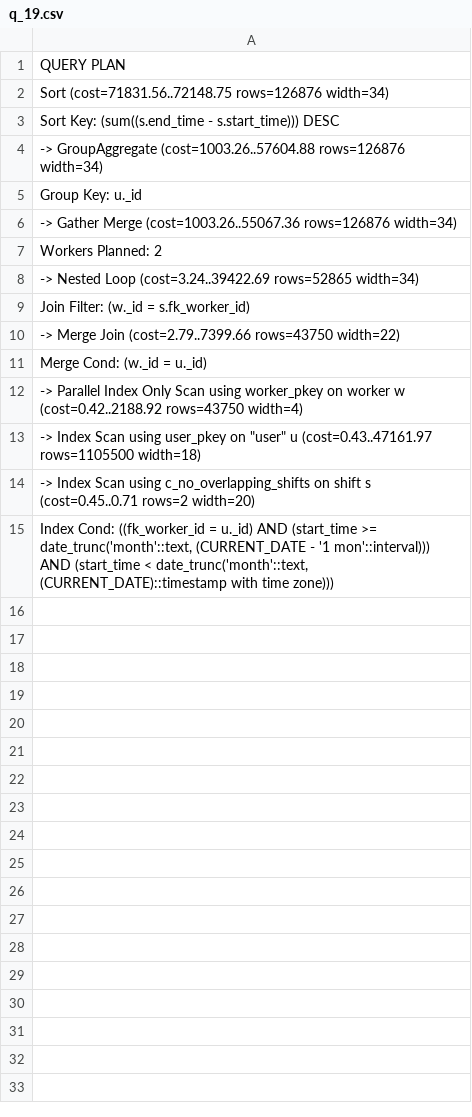
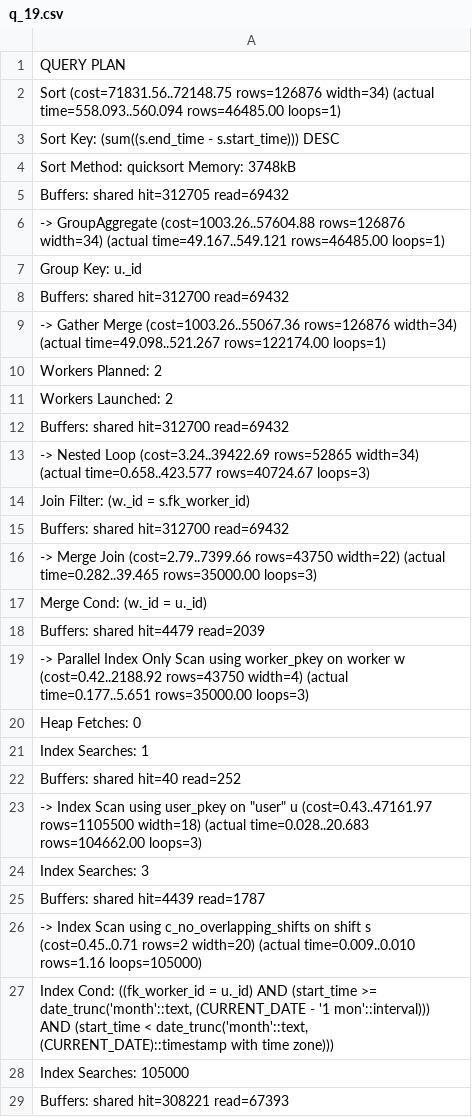
Before and after one commit to michal-madeiski/PBD-cinema-database, a CSV file: explain_results/before_index/q_19.csv, drawn as a sheet; only a part is shown; the diff covers the shown part only.

```diff
--- a/explain_results/before_index/q_19.csv
+++ b/explain_results/before_index/q_19.csv
@@ -1,15 +1,29 @@
 "QUERY PLAN"
-"Sort  (cost=71831.56..72148.75 rows=126876 width=34)"
+"Sort  (cost=71831.56..72148.75 rows=126876 width=34) (actual time=558.093..560.094 rows=46485.00 loops=1)"
 "  Sort Key: (sum((s.end_time - s.start_time))) DESC"
-"  ->  GroupAggregate  (cost=1003.26..57604.88 rows=126876 width=34)"
+"  Sort Method: quicksort  Memory: 3748kB"
+"  Buffers: shared hit=312705 read=69432"
+"  ->  GroupAggregate  (cost=1003.26..57604.88 rows=126876 width=34) (actual time=49.167..549.121 rows=46485.00 loops=1)"
 "        Group Key: u._id"
-"        ->  Gather Merge  (cost=1003.26..55067.36 rows=126876 width=34)"
+"        Buffers: shared hit=312700 read=69432"
+"        ->  Gather Merge  (cost=1003.26..55067.36 rows=126876 width=34) (actual time=49.098..521.267 rows=122174.00 loops=1)"
 "              Workers Planned: 2"
-"              ->  Nested Loop  (cost=3.24..39422.69 rows=52865 width=34)"
+"              Workers Launched: 2"
+"              Buffers: shared hit=312700 read=69432"
+"              ->  Nested Loop  (cost=3.24..39422.69 rows=52865 width=34) (actual time=0.658..423.577 rows=40724.67 loops=3)"
 "                    Join Filter: (w._id = s.fk_worker_id)"
-"                    ->  Merge Join  (cost=2.79..7399.66 rows=43750 width=22)"
+"                    Buffers: shared hit=312700 read=69432"
+"                    ->  Merge Join  (cost=2.79..7399.66 rows=43750 width=22) (actual time=0.282..39.465 rows=35000.00 loops=3)"
 "                          Merge Cond: (w._id = u._id)"
-"                          ->  Parallel Index Only Scan using worker_pkey on worker w  (cost=0.42..2188.92 rows=43750 width=4)"
-"                          ->  Index Scan using user_pkey on ""user"" u  (cost=0.43..47161.97 rows=1105500 width=18)"
-"                    ->  Index Scan using c_no_overlapping_shifts on shift s  (cost=0.45..0.71 rows=2 width=20)"
+"                          Buffers: shared hit=4479 read=2039"
+"                          ->  Parallel Index Only Scan using worker_pkey on worker w  (cost=0.42..2188.92 rows=43750 width=4) (actual time=0.177..5.651 rows=35000.00 loops=3)"
+"                                Heap Fetches: 0"
+"                                Index Searches: 1"
+"                                Buffers: shared hit=40 read=252"
+"                          ->  Index Scan using user_pkey on ""user"" u  (cost=0.43..47161.97 rows=1105500 width=18) (actual time=0.028..20.683 rows=104662.00 loops=3)"
+"                                Index Searches: 3"
+"                                Buffers: shared hit=4439 read=1787"
+"                    ->  Index Scan using c_no_overlapping_shifts on shift s  (cost=0.45..0.71 rows=2 width=20) (actual time=0.009..0.010 rows=1.16 loops=105000)"
 "                          Index Cond: ((fk_worker_id = u._id) AND (start_time >= date_trunc('month'::text, (CURRENT_DATE - '1 mon'::interval))) AND (start_time < date_trunc('month'::text, (CURRENT_DATE)::timestamp with time zone)))"
+"                          Index Searches: 105000"
+"                          Buffers: shared hit=308221 read=67393"
```
Also changed, not shown: 4 added rows elsewhere in this file, explain_results/before_index/q_16.csv, explain_results/before_index/q_17.csv, 15 other files.
